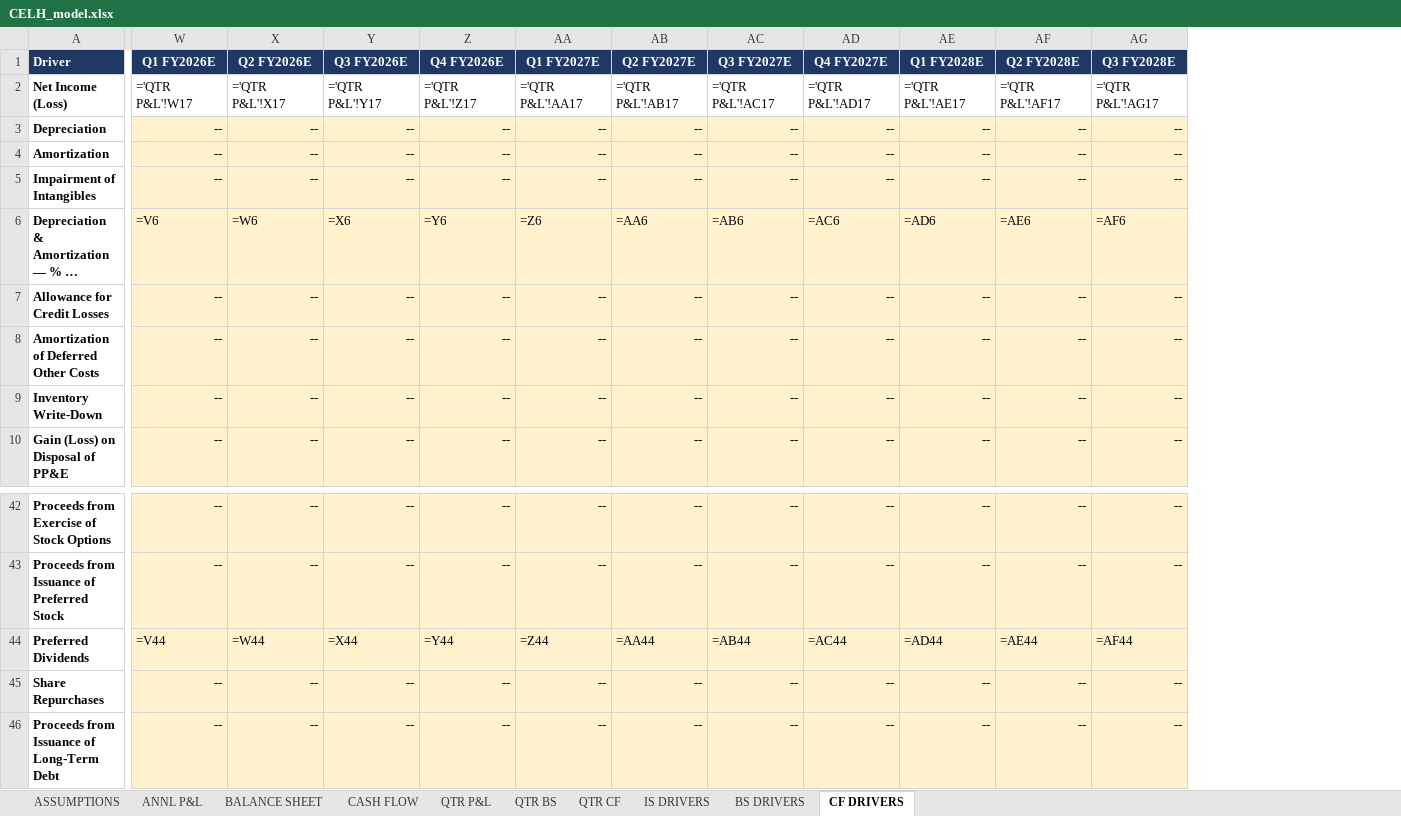
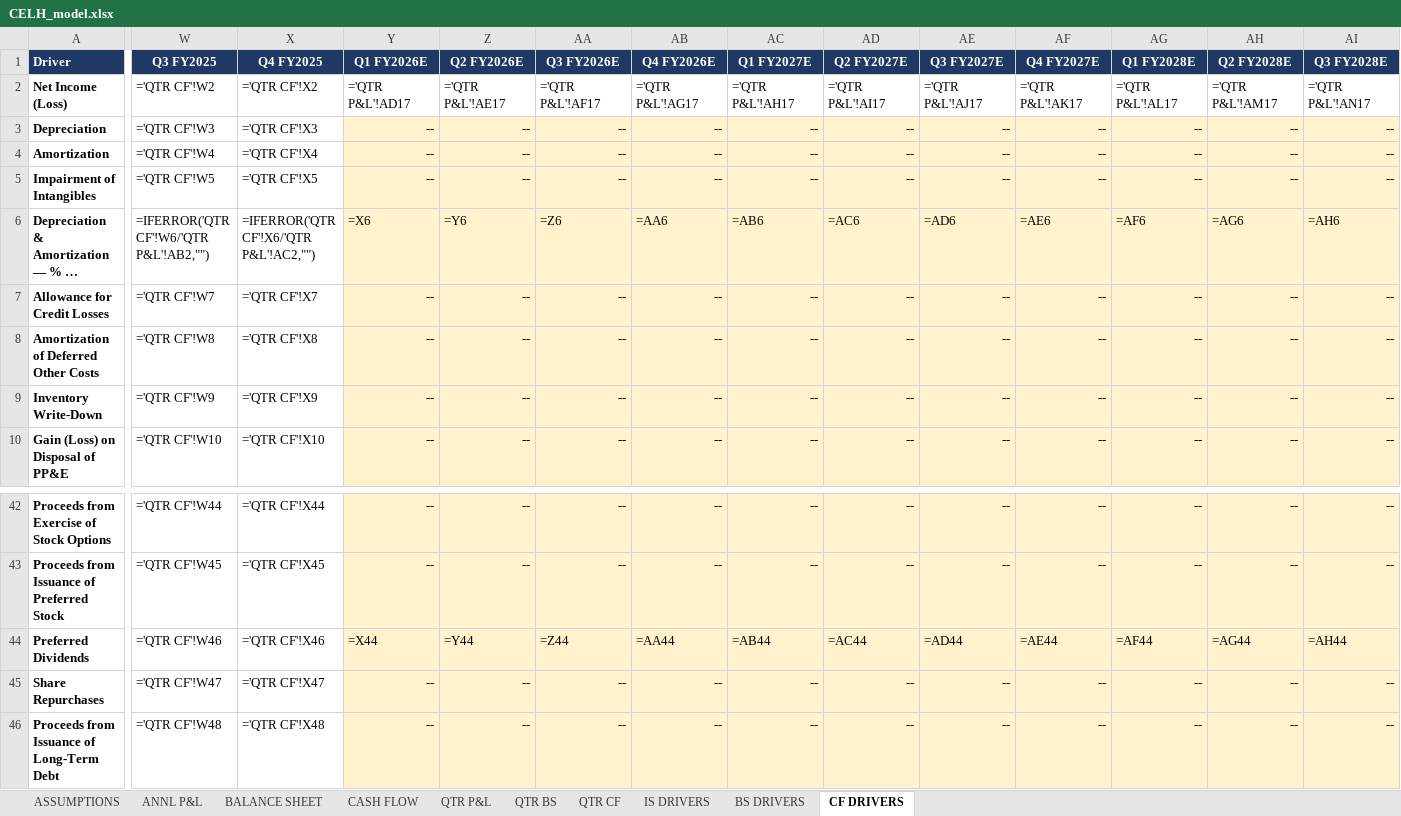
Before and after one commit to grodino12/grodino_brain, an Excel workbook: Knowledge/Model Outputs/CELH/CELH_model.xlsx, sheet CF DRIVERS, drawn as a sheet; only a part is shown, gaps mark what is left out; long unchanged cells end in …; values as stored, in another font and other column widths than the file's, no borders; formulas without a stored value are shown as written; addresses are those after the commit; the diff covers the shown part only; the diff names each change by its address in the sheet, - before the commit and + after, or states it on an @@ line.

```diff
--- a/Knowledge/Model Outputs/CELH/CELH_model.xlsx (sheet CF DRIVERS)
+++ b/Knowledge/Model Outputs/CELH/CELH_model.xlsx (sheet CF DRIVERS)
+column W (Q3 FY2025), rows 2-10: ='QTR CF'!W2 | ='QTR CF'!W3 | ='QTR CF'!W4 | ='QTR CF'!W5 | =IFERROR('QTR CF'!W6/'QTR P&L'!AB2,"") | ='QTR CF'!W7 | ='QTR CF'!W8 | ='QTR CF'!W9 | ='QTR CF'!W10; rows 42-46: ='QTR CF'!W44 | ='QTR CF'!W45 | ='QTR CF'!W46 | ='QTR CF'!W47 | ='QTR CF'!W48
+column X (Q4 FY2025), rows 2-10: ='QTR CF'!X2 | ='QTR CF'!X3 | ='QTR CF'!X4 | ='QTR CF'!X5 | =IFERROR('QTR CF'!X6/'QTR P&L'!AC2,"") | ='QTR CF'!X7 | ='QTR CF'!X8 | ='QTR CF'!X9 | ='QTR CF'!X10; rows 42-46: ='QTR CF'!X44 | ='QTR CF'!X45 | ='QTR CF'!X46 | ='QTR CF'!X47 | ='QTR CF'!X48
-Y2 (Q1 FY2026E): ='QTR P&L'!W17
+Y2 (Q1 FY2026E): ='QTR P&L'!AD17
-Z2 (Q2 FY2026E): ='QTR P&L'!X17
+Z2 (Q2 FY2026E): ='QTR P&L'!AE17
-AA2 (Q3 FY2026E): ='QTR P&L'!Y17
+AA2 (Q3 FY2026E): ='QTR P&L'!AF17
-AB2 (Q4 FY2026E): ='QTR P&L'!Z17
+AB2 (Q4 FY2026E): ='QTR P&L'!AG17
-AC2 (Q1 FY2027E): ='QTR P&L'!AA17
+AC2 (Q1 FY2027E): ='QTR P&L'!AH17
-AD2 (Q2 FY2027E): ='QTR P&L'!AB17
+AD2 (Q2 FY2027E): ='QTR P&L'!AI17
-AE2 (Q3 FY2027E): ='QTR P&L'!AC17
+AE2 (Q3 FY2027E): ='QTR P&L'!AJ17
-AF2 (Q4 FY2027E): ='QTR P&L'!AD17
+AF2 (Q4 FY2027E): ='QTR P&L'!AK17
-AG2 (Q1 FY2028E): ='QTR P&L'!AE17
+AG2 (Q1 FY2028E): ='QTR P&L'!AL17
-AH2 (Q2 FY2028E): ='QTR P&L'!AF17
+AH2 (Q2 FY2028E): ='QTR P&L'!AM17
-AI2 (Q3 FY2028E): ='QTR P&L'!AG17
+AI2 (Q3 FY2028E): ='QTR P&L'!AN17
-Y6 (Q1 FY2026E): =V6
+Y6 (Q1 FY2026E): =X6
-Z6 (Q2 FY2026E): =W6
+Z6 (Q2 FY2026E): =Y6
-AA6 (Q3 FY2026E): =X6
+AA6 (Q3 FY2026E): =Z6
-AB6 (Q4 FY2026E): =Y6
+AB6 (Q4 FY2026E): =AA6
-AC6 (Q1 FY2027E): =Z6
+AC6 (Q1 FY2027E): =AB6
-AD6 (Q2 FY2027E): =AA6
+AD6 (Q2 FY2027E): =AC6
-AE6 (Q3 FY2027E): =AB6
+AE6 (Q3 FY2027E): =AD6
-AF6 (Q4 FY2027E): =AC6
+AF6 (Q4 FY2027E): =AE6
-AG6 (Q1 FY2028E): =AD6
+AG6 (Q1 FY2028E): =AF6
-AH6 (Q2 FY2028E): =AE6
+AH6 (Q2 FY2028E): =AG6
-AI6 (Q3 FY2028E): =AF6
+AI6 (Q3 FY2028E): =AH6
-Y44 (Q1 FY2026E): =V44
+Y44 (Q1 FY2026E): =X44
-Z44 (Q2 FY2026E): =W44
+Z44 (Q2 FY2026E): =Y44
-AA44 (Q3 FY2026E): =X44
+AA44 (Q3 FY2026E): =Z44
-AB44 (Q4 FY2026E): =Y44
+AB44 (Q4 FY2026E): =AA44
-AC44 (Q1 FY2027E): =Z44
+AC44 (Q1 FY2027E): =AB44
-AD44 (Q2 FY2027E): =AA44
+AD44 (Q2 FY2027E): =AC44
-AE44 (Q3 FY2027E): =AB44
+AE44 (Q3 FY2027E): =AD44
-AF44 (Q4 FY2027E): =AC44
+AF44 (Q4 FY2027E): =AE44
-AG44 (Q1 FY2028E): =AD44
+AG44 (Q1 FY2028E): =AF44
-AH44 (Q2 FY2028E): =AE44
+AH44 (Q2 FY2028E): =AG44
-AI44 (Q3 FY2028E): =AF44
+AI44 (Q3 FY2028E): =AH44
```
Also changed, not shown: 391 edited cells elsewhere in this sheet, sheet QTR BS, sheet BS DRIVERS, sheet QTR P&L, sheet QTR CF, sheet BALANCE SHEET, sheet IS DRIVERS, 2 more sheets, 5 other files.
